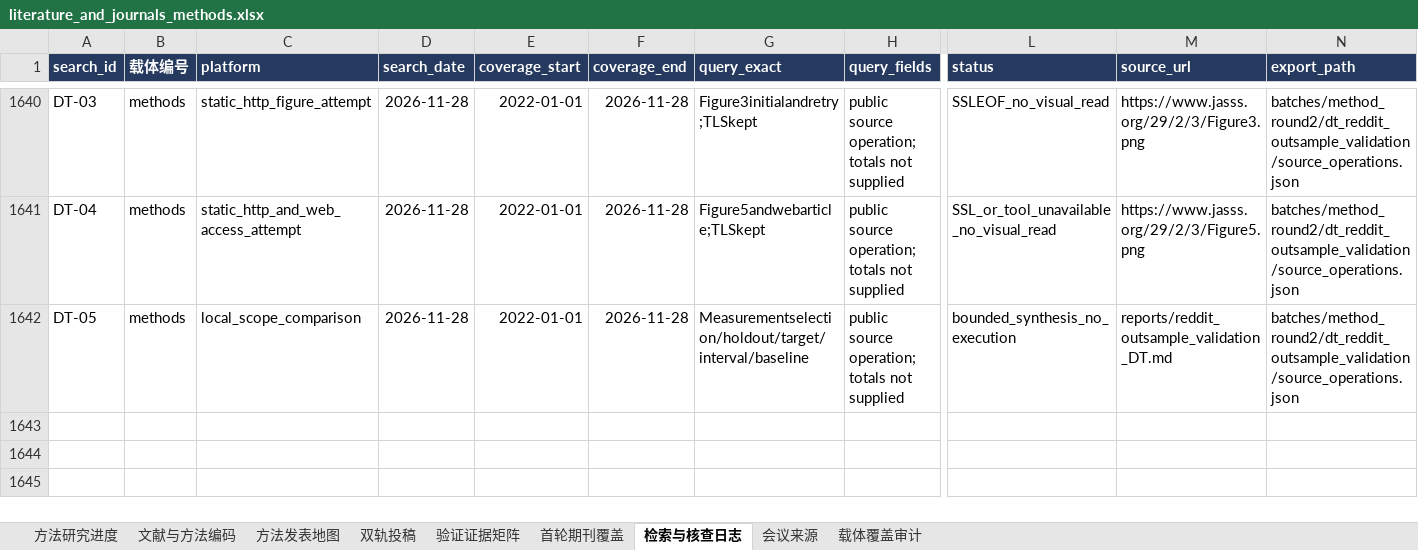
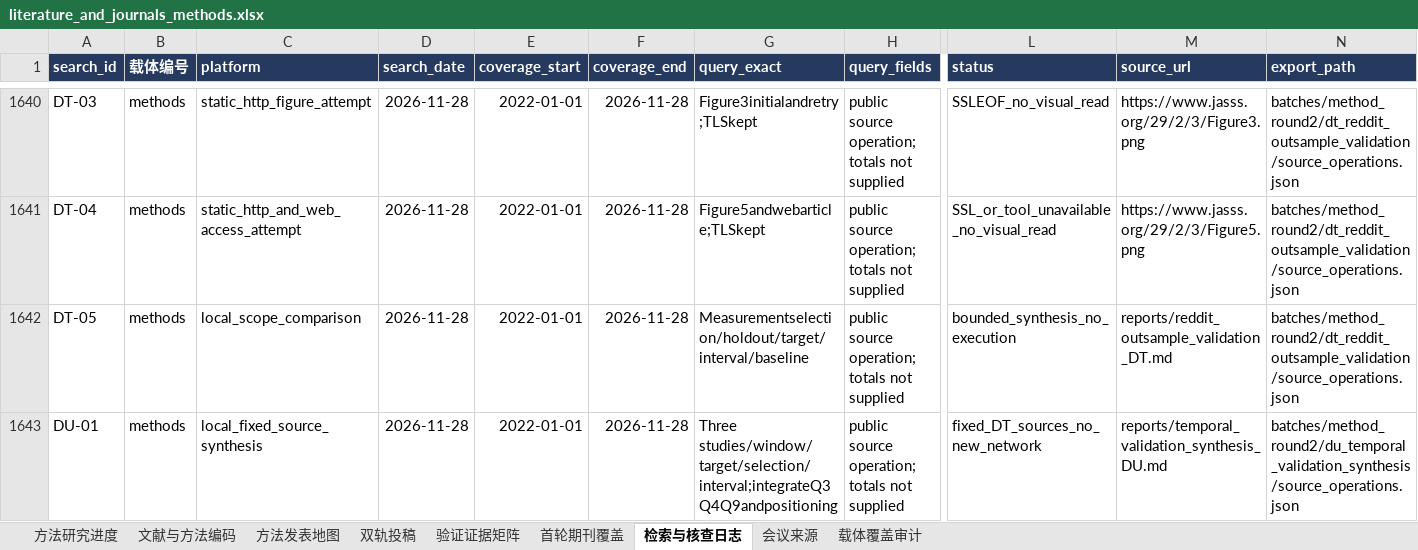
Before and after one commit to BNU-CCR/Agent-EX, an Excel workbook: literature-review/exports/literature_and_journals_methods.xlsx, sheet 检索与核查日志, drawn as a sheet; only a part is shown, gaps mark what is left out; values as stored, in another font and other column widths than the file's, no borders; rows hold the shown columns only; the diff names each change by its address in the sheet, - before the commit and + after, or states it on an @@ line.

Commit message:
docs(literature): integrate temporal validation targets and interval claims

```diff
--- a/literature-review/exports/literature_and_journals_methods.xlsx (sheet 检索与核查日志)
+++ b/literature-review/exports/literature_and_journals_methods.xlsx (sheet 检索与核查日志)
+row 1643: DU-01 | methods | local_fixed_source_synthesis | 2026-11-28 | 2022-01-01 | 2026-11-28 | Three studies/window/target/selection/interval;integrateQ3Q4Q9andpositioning | public source operation; totals not supplied | fixed_DT_sources_no_new_network | reports/temporal_validation_synthesis_DU.md | batches/method_round2/du_temporal_validation_synthesis/source_operations.json
```
Also changed, not shown: 19 other files.
